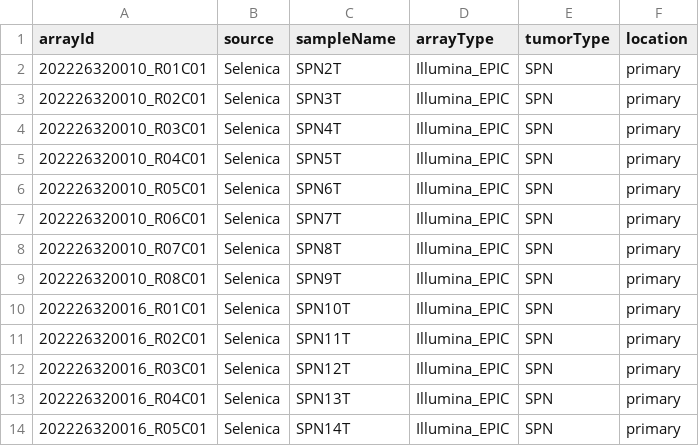
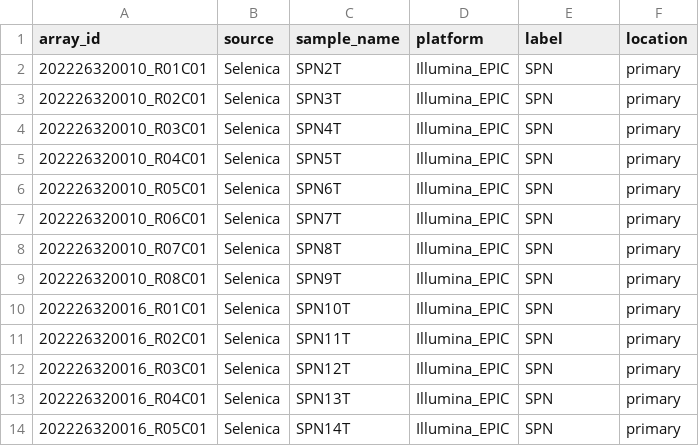
Before and after one commit to averschuur/pancreas, a CSV file: annotation/annotation_selenica.csv, drawn as a sheet.

```diff
--- a/annotation/annotation_selenica.csv
+++ b/annotation/annotation_selenica.csv
@@ -1,2 +1,2 @@
-arrayId,source,sampleName,arrayType,tumorType,location
+array_id,source,sample_name,platform,label,location
 202226320010_R01C01,Selenica,SPN2T,Illumina_EPIC,SPN,primary
```
Also changed, not shown: annotation/annotation_chan.csv, annotation/annotation_didomenico.csv, 16 other files.
